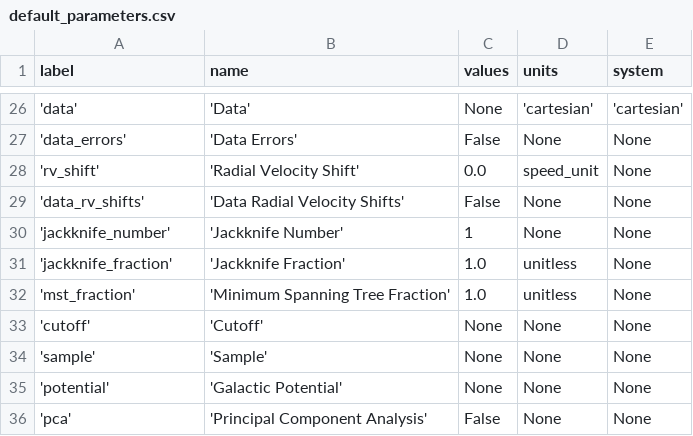
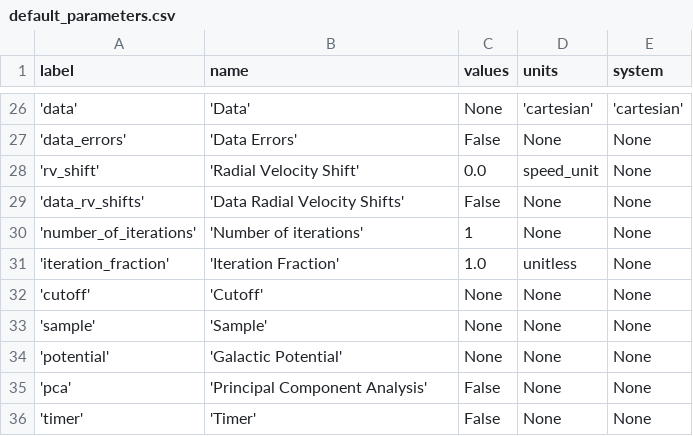
Before and after one commit to dominicouture/kanya, a CSV file: kanya/resources/default_parameters.csv, drawn as a sheet; only a part is shown, gaps mark what is left out.

```diff
--- a/kanya/resources/default_parameters.csv
+++ b/kanya/resources/default_parameters.csv
@@ -29,5 +29,4 @@ label;name;values;units;system
 'data_rv_shifts';'Data Radial Velocity Shifts';False;None;None
-'jackknife_number';'Jackknife Number';1;None;None
-'jackknife_fraction';'Jackknife Fraction';1.0;unitless;None
-'mst_fraction';'Minimum Spanning Tree Fraction';1.0;unitless;None
+'number_of_iterations';'Number of iterations';1;None;None
+'iteration_fraction';'Iteration Fraction';1.0;unitless;None
 'cutoff';'Cutoff';None;None;None
@@ -36 +35,2 @@ label;name;values;units;system
 'pca';'Principal Component Analysis';False;None;None
+'timer';'Timer';False;None;None
```
Also changed, not shown: kanya/resources/association_size_metrics.csv, 5 other files.
